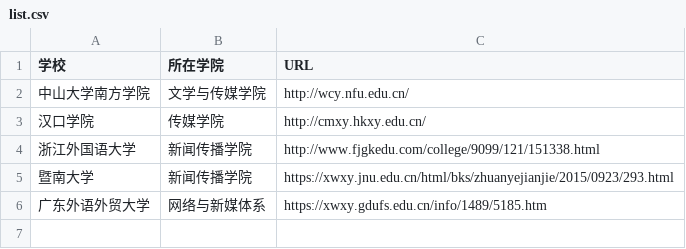
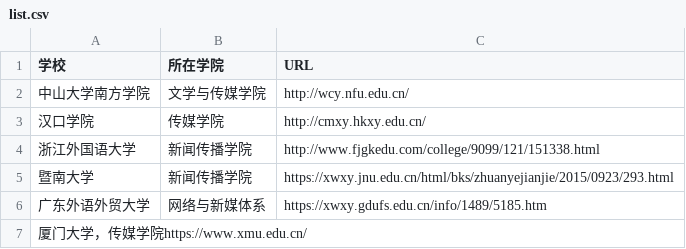
Before and after one commit to summer810/techcollab_20_final-2, a CSV file: list.csv, drawn as a sheet; the diff names each change by its address in the sheet, - before the commit and + after, or states it on an @@ line.

Commit message:
Update list.csv
添加了厦门大学信息

```diff
--- a/list.csv
+++ b/list.csv
+row 7: 厦门大学，传媒学院https://www.xmu.edu.cn/
```
